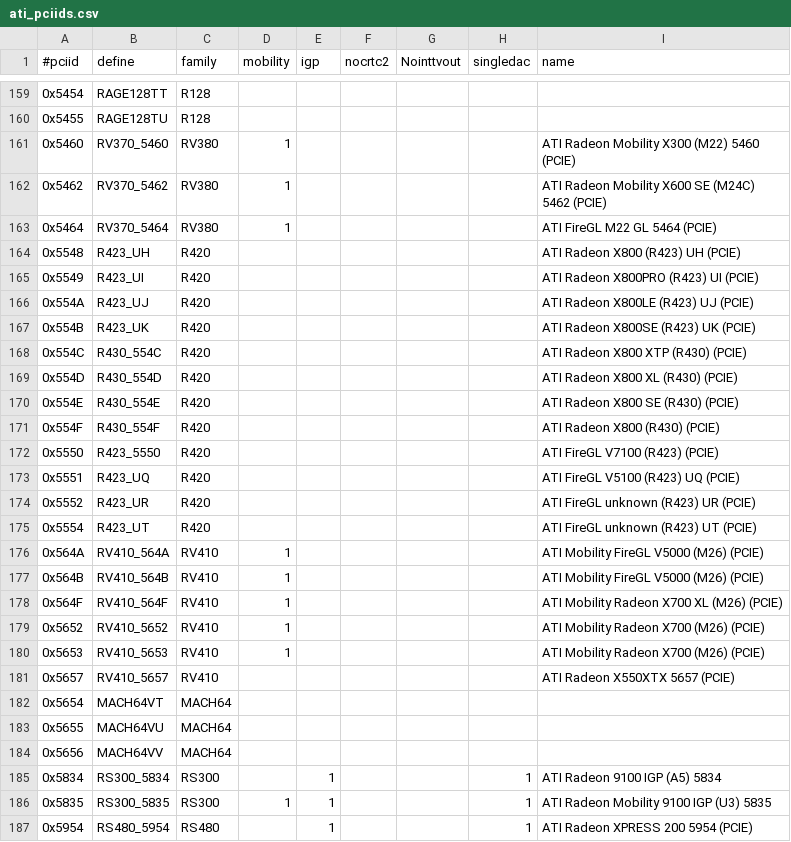
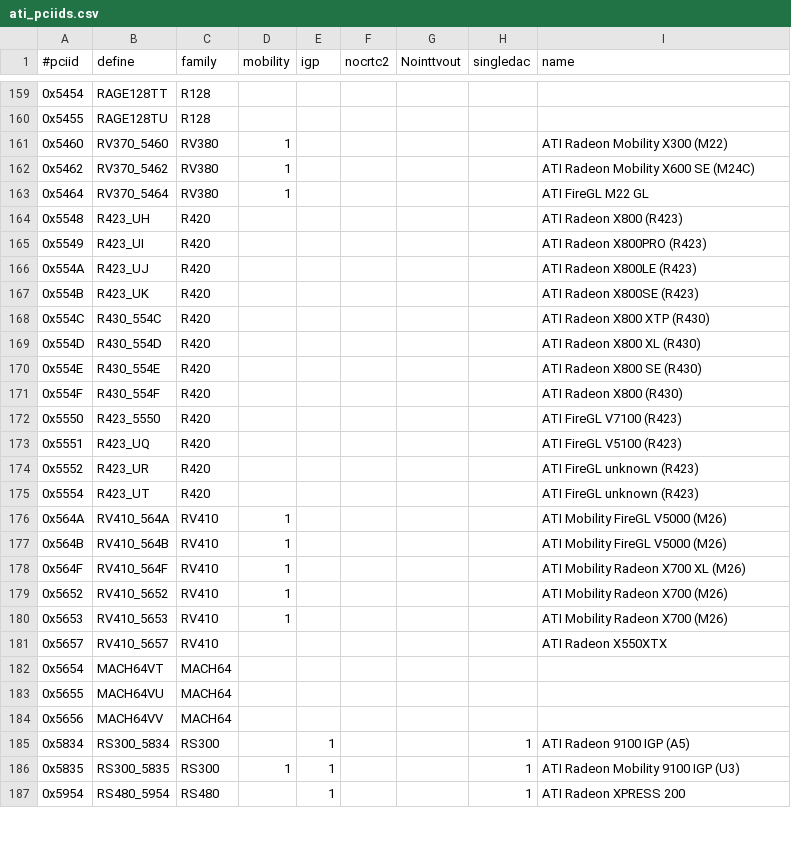
Before and after one commit to X11Libre/xf86-video-ati, a CSV file: src/pcidb/ati_pciids.csv, drawn as a sheet; only a part is shown, gaps mark what is left out; the diff covers the shown part only.

Commit message:
Remove PCI IDs and bus type from ati_pciids.csv
This cleans up the list of unique chipsets a little further.

Reviewed-by: Alex Deucher <alexander.deucher@amd.com>

```diff
--- a/src/pcidb/ati_pciids.csv
+++ b/src/pcidb/ati_pciids.csv
@@ -160,23 +160,23 @@
 "0x5455","RAGE128TU","R128",,,,,,
-"0x5460","RV370_5460","RV380",1,,,,,"ATI Radeon Mobility X300 (M22) 5460 (PCIE)"
-"0x5462","RV370_5462","RV380",1,,,,,"ATI Radeon Mobility X600 SE (M24C) 5462 (PCIE)"
-"0x5464","RV370_5464","RV380",1,,,,,"ATI FireGL M22 GL 5464 (PCIE)"
-"0x5548","R423_UH","R420",,,,,,"ATI Radeon X800 (R423) UH (PCIE)"
-"0x5549","R423_UI","R420",,,,,,"ATI Radeon X800PRO (R423) UI (PCIE)"
-"0x554A","R423_UJ","R420",,,,,,"ATI Radeon X800LE (R423) UJ (PCIE)"
-"0x554B","R423_UK","R420",,,,,,"ATI Radeon X800SE (R423) UK (PCIE)"
-"0x554C","R430_554C","R420",,,,,,"ATI Radeon X800 XTP (R430) (PCIE)"
-"0x554D","R430_554D","R420",,,,,,"ATI Radeon X800 XL (R430) (PCIE)"
-"0x554E","R430_554E","R420",,,,,,"ATI Radeon X800 SE (R430) (PCIE)"
-"0x554F","R430_554F","R420",,,,,,"ATI Radeon X800 (R430) (PCIE)"
-"0x5550","R423_5550","R420",,,,,,"ATI FireGL V7100 (R423) (PCIE)"
-"0x5551","R423_UQ","R420",,,,,,"ATI FireGL V5100 (R423) UQ (PCIE)"
-"0x5552","R423_UR","R420",,,,,,"ATI FireGL unknown (R423) UR (PCIE)"
-"0x5554","R423_UT","R420",,,,,,"ATI FireGL unknown (R423) UT (PCIE)"
-"0x564A","RV410_564A","RV410",1,,,,,"ATI Mobility FireGL V5000 (M26) (PCIE)"
-"0x564B","RV410_564B","RV410",1,,,,,"ATI Mobility FireGL V5000 (M26) (PCIE)"
-"0x564F","RV410_564F","RV410",1,,,,,"ATI Mobility Radeon X700 XL (M26) (PCIE)"
-"0x5652","RV410_5652","RV410",1,,,,,"ATI Mobility Radeon X700 (M26) (PCIE)"
-"0x5653","RV410_5653","RV410",1,,,,,"ATI Mobility Radeon X700 (M26) (PCIE)"
-"0x5657","RV410_5657","RV410",,,,,,"ATI Radeon X550XTX 5657 (PCIE)"
+"0x5460","RV370_5460","RV380",1,,,,,"ATI Radeon Mobility X300 (M22)"
+"0x5462","RV370_5462","RV380",1,,,,,"ATI Radeon Mobility X600 SE (M24C)"
+"0x5464","RV370_5464","RV380",1,,,,,"ATI FireGL M22 GL"
+"0x5548","R423_UH","R420",,,,,,"ATI Radeon X800 (R423)"
+"0x5549","R423_UI","R420",,,,,,"ATI Radeon X800PRO (R423)"
+"0x554A","R423_UJ","R420",,,,,,"ATI Radeon X800LE (R423)"
+"0x554B","R423_UK","R420",,,,,,"ATI Radeon X800SE (R423)"
+"0x554C","R430_554C","R420",,,,,,"ATI Radeon X800 XTP (R430)"
+"0x554D","R430_554D","R420",,,,,,"ATI Radeon X800 XL (R430)"
+"0x554E","R430_554E","R420",,,,,,"ATI Radeon X800 SE (R430)"
+"0x554F","R430_554F","R420",,,,,,"ATI Radeon X800 (R430)"
+"0x5550","R423_5550","R420",,,,,,"ATI FireGL V7100 (R423)"
+"0x5551","R423_UQ","R420",,,,,,"ATI FireGL V5100 (R423)"
+"0x5552","R423_UR","R420",,,,,,"ATI FireGL unknown (R423)"
+"0x5554","R423_UT","R420",,,,,,"ATI FireGL unknown (R423)"
+"0x564A","RV410_564A","RV410",1,,,,,"ATI Mobility FireGL V5000 (M26)"
+"0x564B","RV410_564B","RV410",1,,,,,"ATI Mobility FireGL V5000 (M26)"
+"0x564F","RV410_564F","RV410",1,,,,,"ATI Mobility Radeon X700 XL (M26)"
+"0x5652","RV410_5652","RV410",1,,,,,"ATI Mobility Radeon X700 (M26)"
+"0x5653","RV410_5653","RV410",1,,,,,"ATI Mobility Radeon X700 (M26)"
+"0x5657","RV410_5657","RV410",,,,,,"ATI Radeon X550XTX"
 "0x5654","MACH64VT","MACH64",,,,,,
@@ -184,4 +184,4 @@
 "0x5656","MACH64VV","MACH64",,,,,,
-"0x5834","RS300_5834","RS300",,1,,,1,"ATI Radeon 9100 IGP (A5) 5834"
-"0x5835","RS300_5835","RS300",1,1,,,1,"ATI Radeon Mobility 9100 IGP (U3) 5835"
-"0x5954","RS480_5954","RS480",,1,,,1,"ATI Radeon XPRESS 200 5954 (PCIE)"
+"0x5834","RS300_5834","RS300",,1,,,1,"ATI Radeon 9100 IGP (A5)"
+"0x5835","RS300_5835","RS300",1,1,,,1,"ATI Radeon Mobility 9100 IGP (U3)"
+"0x5954","RS480_5954","RS480",,1,,,1,"ATI Radeon XPRESS 200"
```
Also changed, not shown: 117 edited cells elsewhere in this file, 1 other file.
